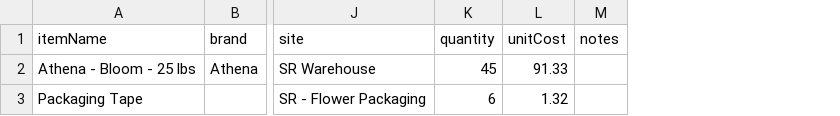
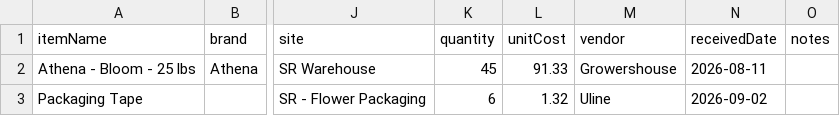
Before and after one commit to Sonoran-Roots/Consumables, a CSV file: public/import-template.csv, drawn as a sheet; only a part is shown, gaps mark what is left out; the diff names each change by its address in the sheet, - before the commit and + after, or states it on an @@ line.

```diff
--- a/public/import-template.csv
+++ b/public/import-template.csv
+column M (vendor), rows 2-3: Growershouse | Uline
+column N (receivedDate), rows 2-3: 2026-08-11 | 2026-09-02
```
Also changed, not shown: 2 other files.
